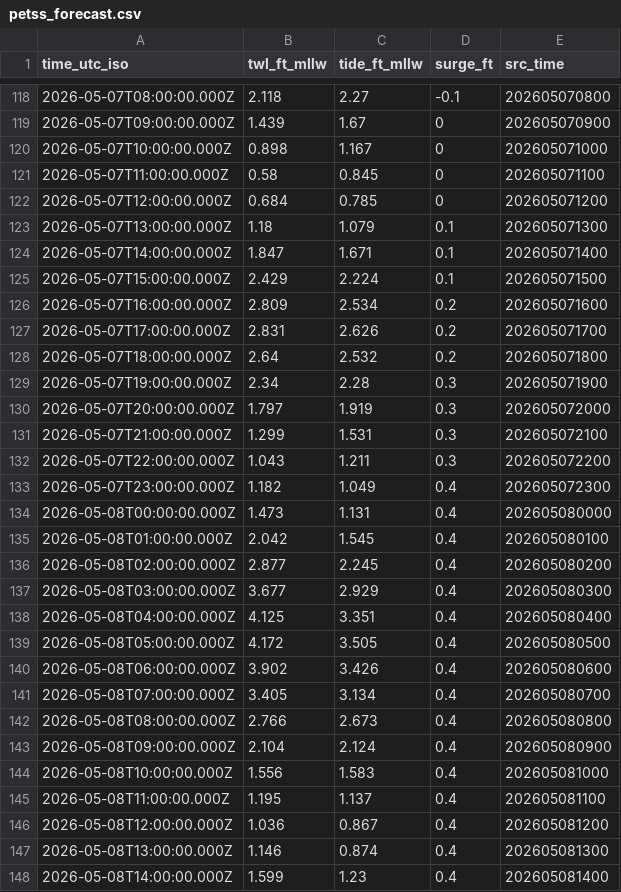
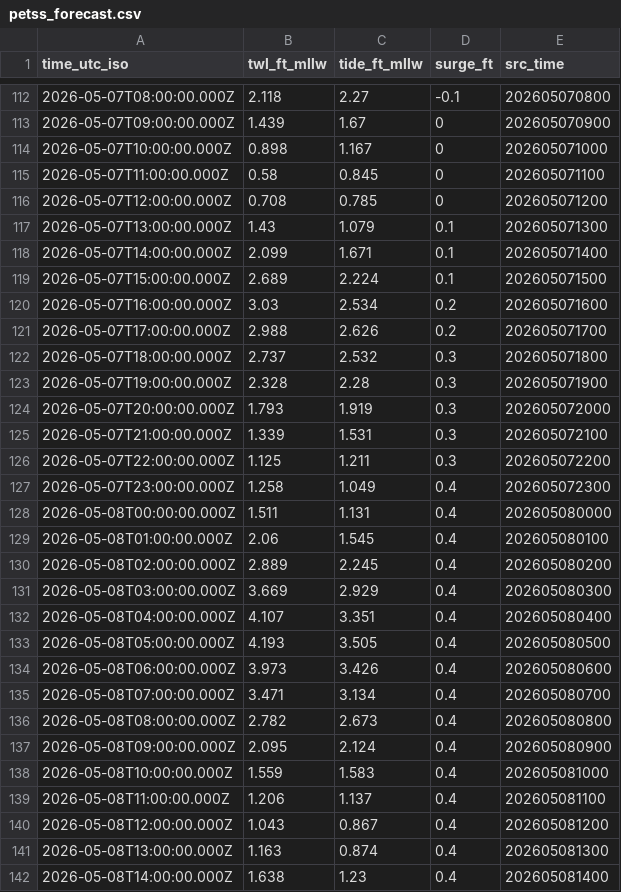
Before and after one commit to hondrospj/OceanCity, a CSV file: data/petss_forecast.csv, drawn as a sheet; only a part is shown, gaps mark what is left out; the diff covers the shown part only.

```diff
--- a/data/petss_forecast.csv
+++ b/data/petss_forecast.csv
@@ -121,28 +115,28 @@ time_utc_iso,twl_ft_mllw,tide_ft_mllw,surge_ft,src_time
 2026-05-07T11:00:00.000Z,0.58,0.845,0,202605071100
-2026-05-07T12:00:00.000Z,0.684,0.785,0,202605071200
-2026-05-07T13:00:00.000Z,1.18,1.079,0.1,202605071300
-2026-05-07T14:00:00.000Z,1.847,1.671,0.1,202605071400
-2026-05-07T15:00:00.000Z,2.429,2.224,0.1,202605071500
-2026-05-07T16:00:00.000Z,2.809,2.534,0.2,202605071600
-2026-05-07T17:00:00.000Z,2.831,2.626,0.2,202605071700
-2026-05-07T18:00:00.000Z,2.64,2.532,0.2,202605071800
-2026-05-07T19:00:00.000Z,2.34,2.28,0.3,202605071900
-2026-05-07T20:00:00.000Z,1.797,1.919,0.3,202605072000
-2026-05-07T21:00:00.000Z,1.299,1.531,0.3,202605072100
-2026-05-07T22:00:00.000Z,1.043,1.211,0.3,202605072200
-2026-05-07T23:00:00.000Z,1.182,1.049,0.4,202605072300
-2026-05-08T00:00:00.000Z,1.473,1.131,0.4,202605080000
-2026-05-08T01:00:00.000Z,2.042,1.545,0.4,202605080100
-2026-05-08T02:00:00.000Z,2.877,2.245,0.4,202605080200
-2026-05-08T03:00:00.000Z,3.677,2.929,0.4,202605080300
-2026-05-08T04:00:00.000Z,4.125,3.351,0.4,202605080400
-2026-05-08T05:00:00.000Z,4.172,3.505,0.4,202605080500
-2026-05-08T06:00:00.000Z,3.902,3.426,0.4,202605080600
-2026-05-08T07:00:00.000Z,3.405,3.134,0.4,202605080700
-2026-05-08T08:00:00.000Z,2.766,2.673,0.4,202605080800
-2026-05-08T09:00:00.000Z,2.104,2.124,0.4,202605080900
-2026-05-08T10:00:00.000Z,1.556,1.583,0.4,202605081000
-2026-05-08T11:00:00.000Z,1.195,1.137,0.4,202605081100
-2026-05-08T12:00:00.000Z,1.036,0.867,0.4,202605081200
-2026-05-08T13:00:00.000Z,1.146,0.874,0.4,202605081300
-2026-05-08T14:00:00.000Z,1.599,1.23,0.4,202605081400
+2026-05-07T12:00:00.000Z,0.708,0.785,0,202605071200
+2026-05-07T13:00:00.000Z,1.43,1.079,0.1,202605071300
+2026-05-07T14:00:00.000Z,2.099,1.671,0.1,202605071400
+2026-05-07T15:00:00.000Z,2.689,2.224,0.1,202605071500
+2026-05-07T16:00:00.000Z,3.03,2.534,0.2,202605071600
+2026-05-07T17:00:00.000Z,2.988,2.626,0.2,202605071700
+2026-05-07T18:00:00.000Z,2.737,2.532,0.3,202605071800
+2026-05-07T19:00:00.000Z,2.328,2.28,0.3,202605071900
+2026-05-07T20:00:00.000Z,1.793,1.919,0.3,202605072000
+2026-05-07T21:00:00.000Z,1.339,1.531,0.3,202605072100
+2026-05-07T22:00:00.000Z,1.125,1.211,0.3,202605072200
+2026-05-07T23:00:00.000Z,1.258,1.049,0.4,202605072300
+2026-05-08T00:00:00.000Z,1.511,1.131,0.4,202605080000
+2026-05-08T01:00:00.000Z,2.06,1.545,0.4,202605080100
+2026-05-08T02:00:00.000Z,2.889,2.245,0.4,202605080200
+2026-05-08T03:00:00.000Z,3.669,2.929,0.4,202605080300
+2026-05-08T04:00:00.000Z,4.107,3.351,0.4,202605080400
+2026-05-08T05:00:00.000Z,4.193,3.505,0.4,202605080500
+2026-05-08T06:00:00.000Z,3.973,3.426,0.4,202605080600
+2026-05-08T07:00:00.000Z,3.471,3.134,0.4,202605080700
+2026-05-08T08:00:00.000Z,2.782,2.673,0.4,202605080800
+2026-05-08T09:00:00.000Z,2.095,2.124,0.4,202605080900
+2026-05-08T10:00:00.000Z,1.559,1.583,0.4,202605081000
+2026-05-08T11:00:00.000Z,1.206,1.137,0.4,202605081100
+2026-05-08T12:00:00.000Z,1.043,0.867,0.4,202605081200
+2026-05-08T13:00:00.000Z,1.163,0.874,0.4,202605081300
+2026-05-08T14:00:00.000Z,1.638,1.23,0.4,202605081400
```
Also changed, not shown: 6 added rows, 6 removed rows and 79 edited cells elsewhere in this file, 3 other files.
